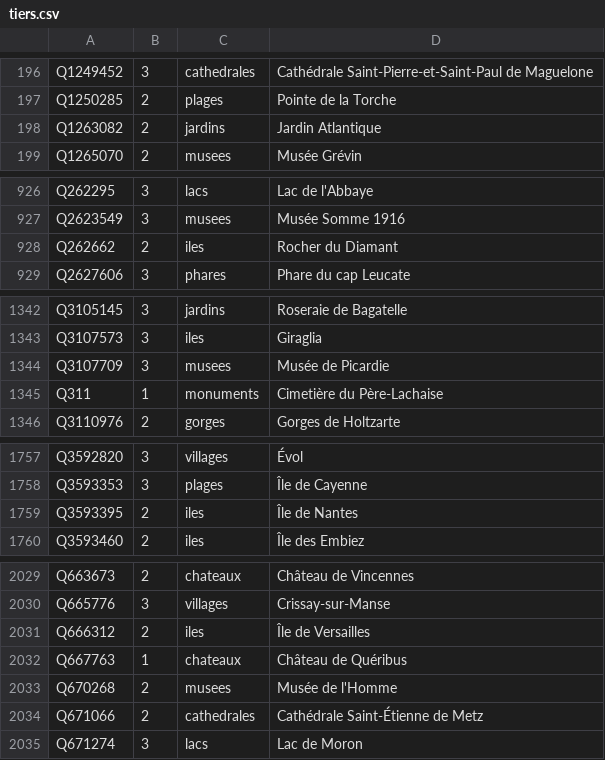
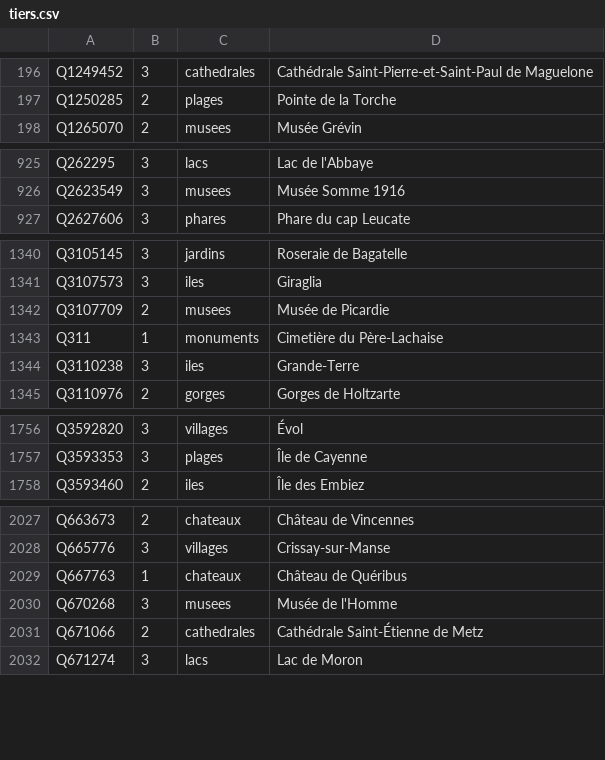
Before and after one commit to alexnr10/roam, a CSV file: pipeline/data/manual/tiers.csv, drawn as a sheet; only a part is shown, gaps mark what is left out; the diff covers the shown part only.

```diff
--- a/pipeline/data/manual/tiers.csv
+++ b/pipeline/data/manual/tiers.csv
@@ -197,3 +197,2 @@ Q1249452,3,cathedrales,Cathédrale Saint-Pierre-et-Saint-Paul de Maguelone
 Q1250285,2,plages,Pointe de la Torche
-Q1263082,2,jardins,Jardin Atlantique
 Q1265070,2,musees,Musée Grévin
@@ -927,3 +926,2 @@ Q262295,3,lacs,Lac de l'Abbaye
 Q2623549,3,musees,Musée Somme 1916
-Q262662,2,iles,Rocher du Diamant
 Q2627606,3,phares,Phare du cap Leucate
@@ -1343,4 +1341,5 @@ Q3105145,3,jardins,Roseraie de Bagatelle
 Q3107573,3,iles,Giraglia
-Q3107709,3,musees,Musée de Picardie
+Q3107709,2,musees,Musée de Picardie
 Q311,1,monuments,Cimetière du Père-Lachaise
+Q3110238,3,iles,Grande-Terre
 Q3110976,2,gorges,Gorges de Holtzarte
@@ -1758,3 +1757,2 @@ Q3592820,3,villages,Évol
 Q3593353,3,plages,Île de Cayenne
-Q3593395,2,iles,Île de Nantes
 Q3593460,2,iles,Île des Embiez
@@ -2030,5 +2028,4 @@ Q663673,2,chateaux,Château de Vincennes
 Q665776,3,villages,Crissay-sur-Manse
-Q666312,2,iles,Île de Versailles
 Q667763,1,chateaux,Château de Quéribus
-Q670268,2,musees,Musée de l'Homme
+Q670268,3,musees,Musée de l'Homme
 Q671066,2,cathedrales,Cathédrale Saint-Étienne de Metz
```
Also changed, not shown: 52 edited cells elsewhere in this file, pipeline/data/manual/decisions.csv.
